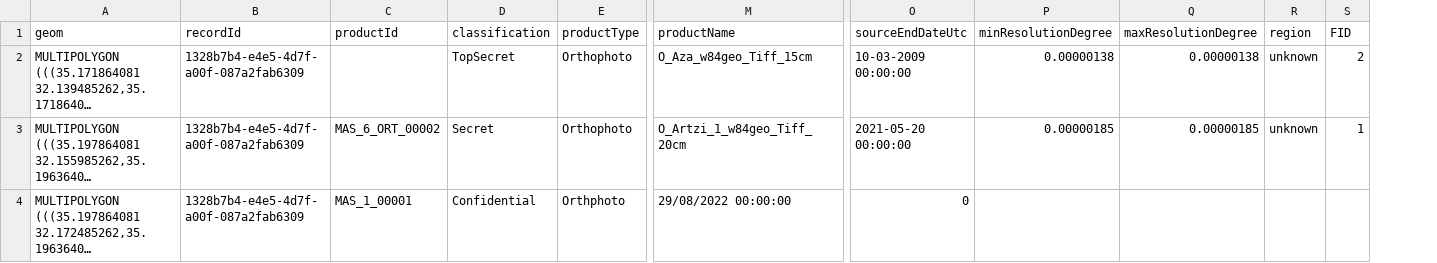
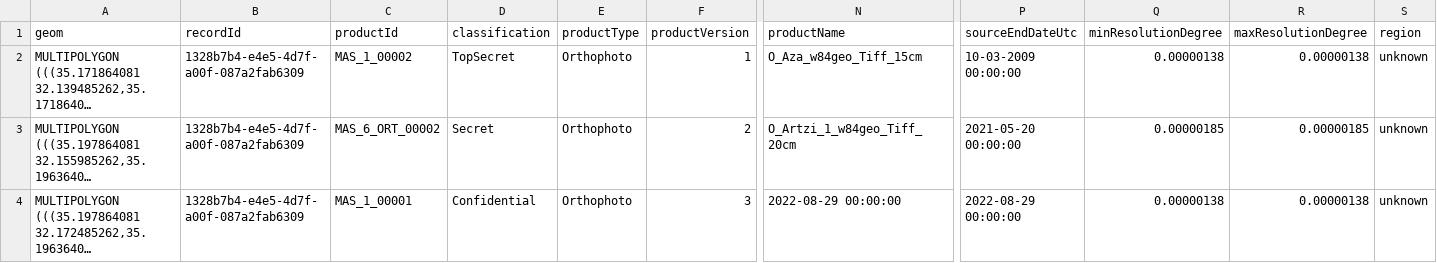
Before and after one commit to MapColonies/polygon-parts-cli, a CSV file: sample_data/polygon_parts_3_sample_geo.csv, drawn as a sheet; only a part is shown, gaps mark what is left out; long unchanged cells end in …; removed rows and columns are numbered as before the commit, all else as after; the diff names each change by its address in the sheet, - before the commit and + after, or states it on an @@ line.

```diff
--- a/sample_data/polygon_parts_3_sample_geo.csv
+++ b/sample_data/polygon_parts_3_sample_geo.csv
+column F (productVersion), rows 2-4: 1 | 2 | 3
-column S (FID), rows 2-3: 2 | 1
-C2 (productId): (empty)
+C2 (productId): MAS_1_00002
-E4 (productType): Orthphoto
+E4 (productType): Orthophoto
-N4 (productName): 29/08/2022 00:00:00
+N4 (productName): 2022-08-29 00:00:00
-P4 (sourceEndDateUtc): 0
+P4 (sourceEndDateUtc): 2022-08-29 00:00:00
-Q4 (minResolutionDegree): (empty)
+Q4 (minResolutionDegree): 0.00000138
-R4 (maxResolutionDegree): (empty)
+R4 (maxResolutionDegree): 0.00000138
-S4 (region): (empty)
+S4 (region): unknown
```
Also changed, not shown: 6 other files.
